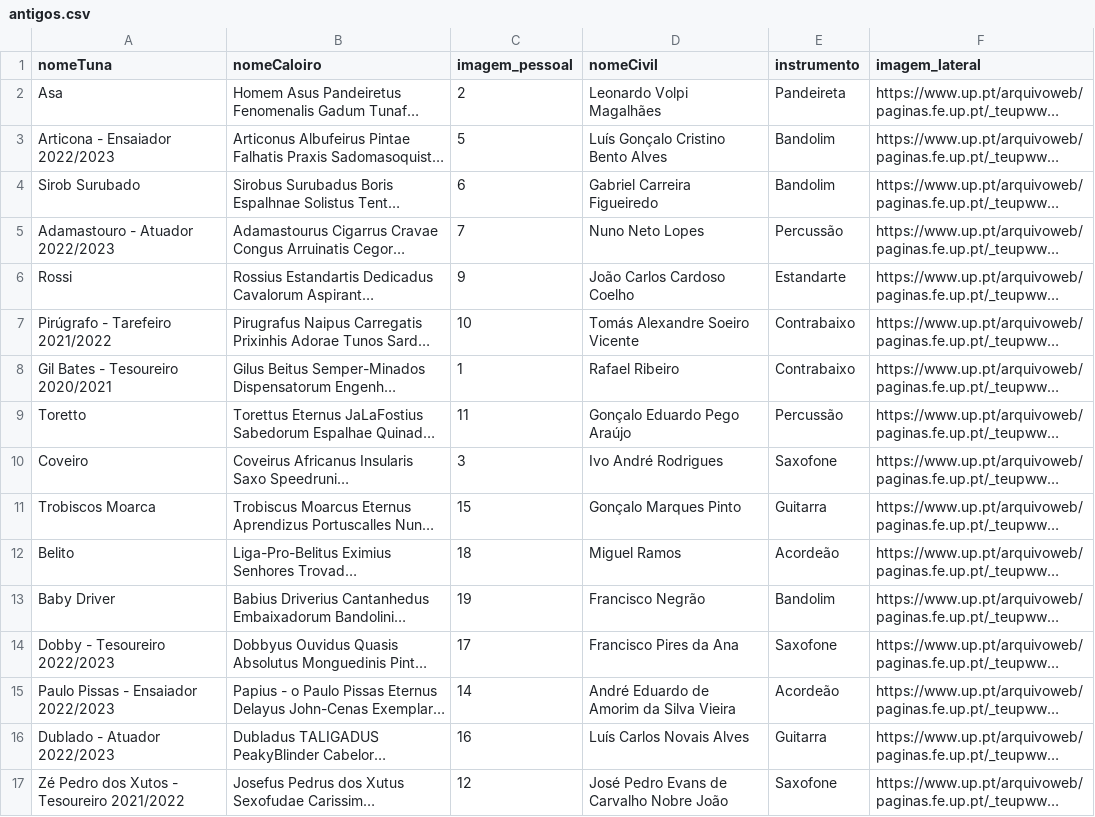
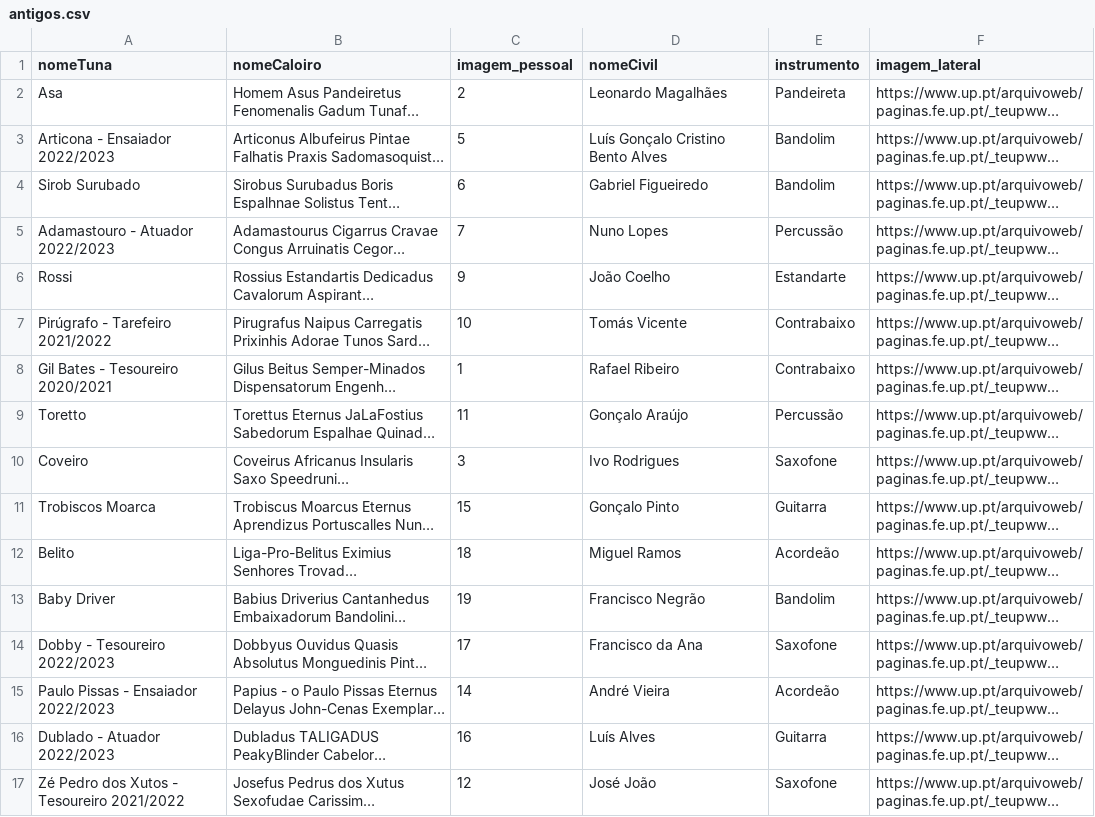
Before and after one commit to Sergio-Almeida29/MEG-V2, a CSV file: public/antigos.csv, drawn as a sheet; only a part is shown; long unchanged cells end in …; the diff covers the shown part only; the diff names each change by its address in the sheet, - before the commit and + after, or states it on an @@ line.

```diff
--- a/public/antigos.csv
+++ b/public/antigos.csv
-D2 (nomeCivil): Leonardo Volpi Magalhães
+D2 (nomeCivil): Leonardo Magalhães
-D4 (nomeCivil): Gabriel Carreira Figueiredo
+D4 (nomeCivil): Gabriel Figueiredo
-D5 (nomeCivil): Nuno Neto Lopes
+D5 (nomeCivil): Nuno Lopes
-D6 (nomeCivil): João Carlos Cardoso Coelho
+D6 (nomeCivil): João Coelho
-D7 (nomeCivil): Tomás Alexandre Soeiro Vicente
+D7 (nomeCivil): Tomás Vicente
-D9 (nomeCivil): Gonçalo Eduardo Pego Araújo
+D9 (nomeCivil): Gonçalo Araújo
-D10 (nomeCivil): Ivo André Rodrigues
+D10 (nomeCivil): Ivo Rodrigues
-D11 (nomeCivil): Gonçalo Marques Pinto
+D11 (nomeCivil): Gonçalo Pinto
-D14 (nomeCivil): Francisco Pires da Ana
+D14 (nomeCivil): Francisco da Ana
-D15 (nomeCivil): André Eduardo de Amorim da Silva Vieira
+D15 (nomeCivil): André Vieira
-D16 (nomeCivil): Luís Carlos Novais Alves
+D16 (nomeCivil): Luís Alves
-D17 (nomeCivil): José Pedro Evans de Carvalho Nobre João
+D17 (nomeCivil): José João
```
Also changed, not shown: 7 added rows, 11 removed rows and 8 edited cells elsewhere in this file, public/atualmente.csv, 56 other files.
